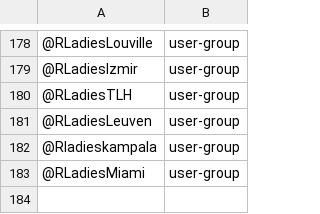
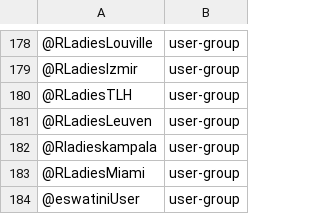
Before and after one commit to r-community/tweet-explorer, a CSV file: twitter_account.csv, drawn as a sheet; only a part is shown, gaps mark what is left out; the diff names each change by its address in the sheet, - before the commit and + after, or states it on an @@ line.

Commit message:
Update twitter_account.csv

```diff
--- a/twitter_account.csv
+++ b/twitter_account.csv
+row 184: @eswatiniUser | user-group
```
